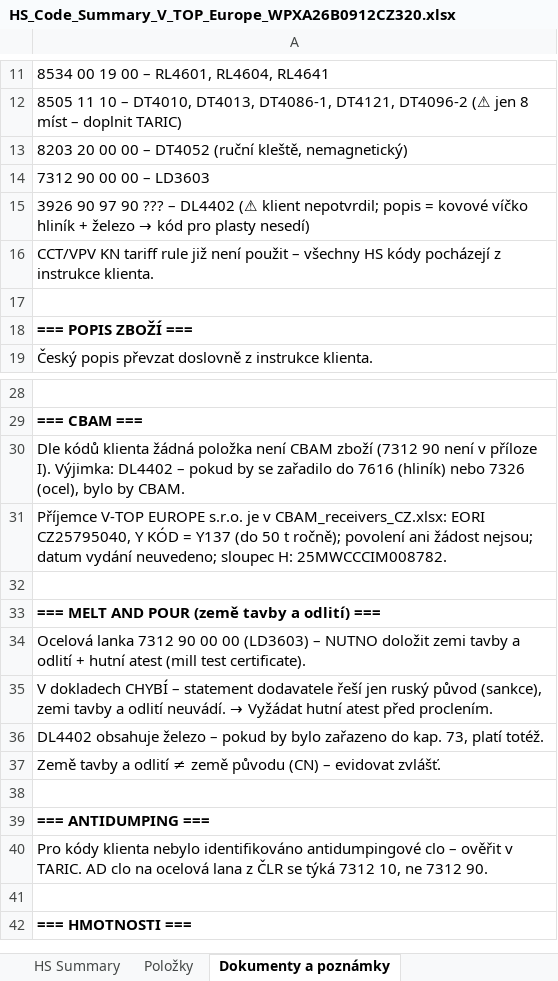
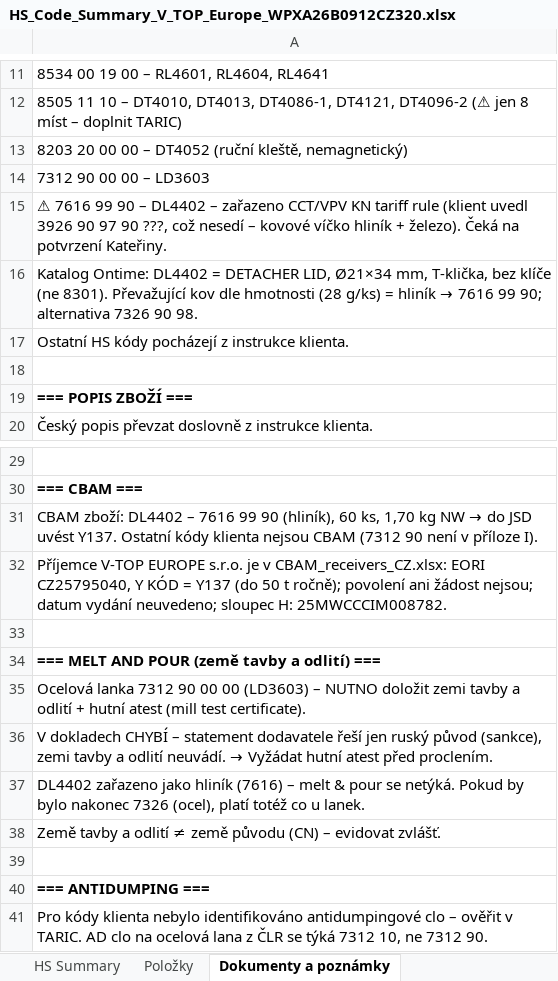
Before and after one commit to Kseni-ia/customs, an Excel workbook: output/HS_Code_Summary_V_TOP_Europe_WPXA26B0912CZ320.xlsx, sheet Dokumenty a poznámky, drawn as a sheet; only a part is shown, gaps mark what is left out; the shorter side is filled out with more unchanged rows; values as stored, in another font and other column widths than the file's, no borders; formulas without a stored value are shown as written; addresses are those after the commit; the diff names each change by its address in the sheet, - before the commit and + after, or states it on an @@ line.

```diff
--- a/output/HS_Code_Summary_V_TOP_Europe_WPXA26B0912CZ320.xlsx (sheet Dokumenty a poznámky)
+++ b/output/HS_Code_Summary_V_TOP_Europe_WPXA26B0912CZ320.xlsx (sheet Dokumenty a poznámky)
@@ A15: 3926 90 97 90 ??? – DL4402 (⚠ klient nepotvrdil; popis = kovové víčko hliník + železo → kód pro plasty nesedí) → ⚠ 7616 99 90 – DL4402 – zařazeno CCT/VPV KN tariff rule (klient uvedl 3926 90 97 90 ???, což nesedí – kovové víčko hliník + železo). Čeká na potvrzení Kateřiny. @@
@@ A16: CCT/VPV KN tariff rule již není použit – všechny HS kódy pocházejí z instrukce klienta. → Katalog Ontime: DL4402 = DETACHER LID, Ø21×34 mm, T-klička, bez klíče (ne 8301). Převažující kov dle hmotnosti (28 g/ks) = hliník → 7616 99 90; alternativa 7326 90 98. @@
+row 17: Ostatní HS kódy pocházejí z instrukce klienta.
@@ A31: Dle kódů klienta žádná položka není CBAM zboží (7312 90 není v příloze I). Výjimka: DL4402 – pokud by se zařadilo do 7616 (hliník) nebo 7326 (ocel), bylo by CBAM. → CBAM zboží: DL4402 – 7616 99 90 (hliník), 60 ks, 1,70 kg NW → do JSD uvést Y137. Ostatní kódy klienta nejsou CBAM (7312 90 není v příloze I). @@
-A37: DL4402 obsahuje železo – pokud by bylo zařazeno do kap. 73, platí totéž.
+A37: DL4402 zařazeno jako hliník (7616) – melt & pour se netýká. Pokud by bylo nakonec 7326 (ocel), platí totéž co u lanek.
```
Also changed, not shown: sheet HS Summary, sheet Položky.
